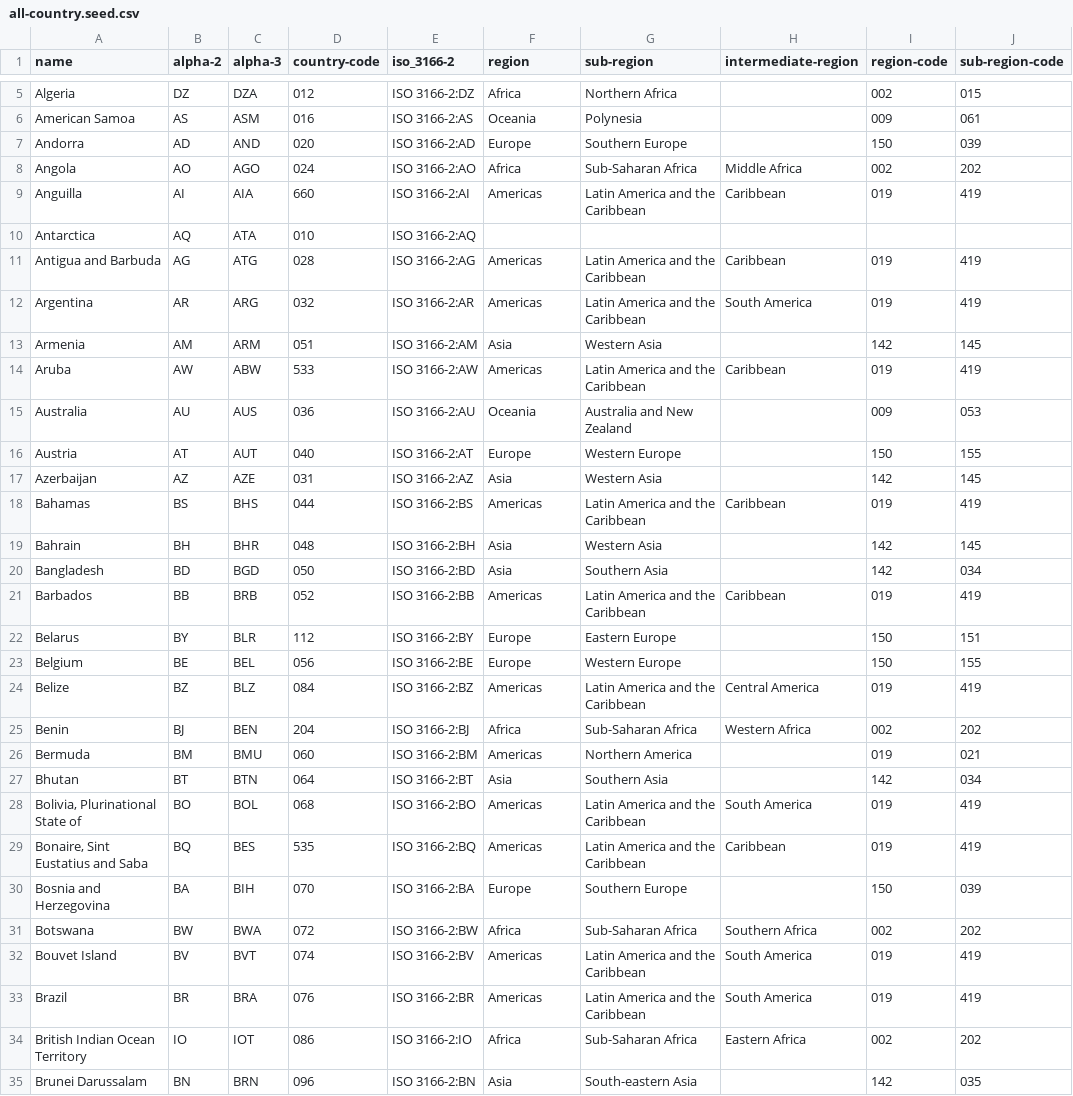
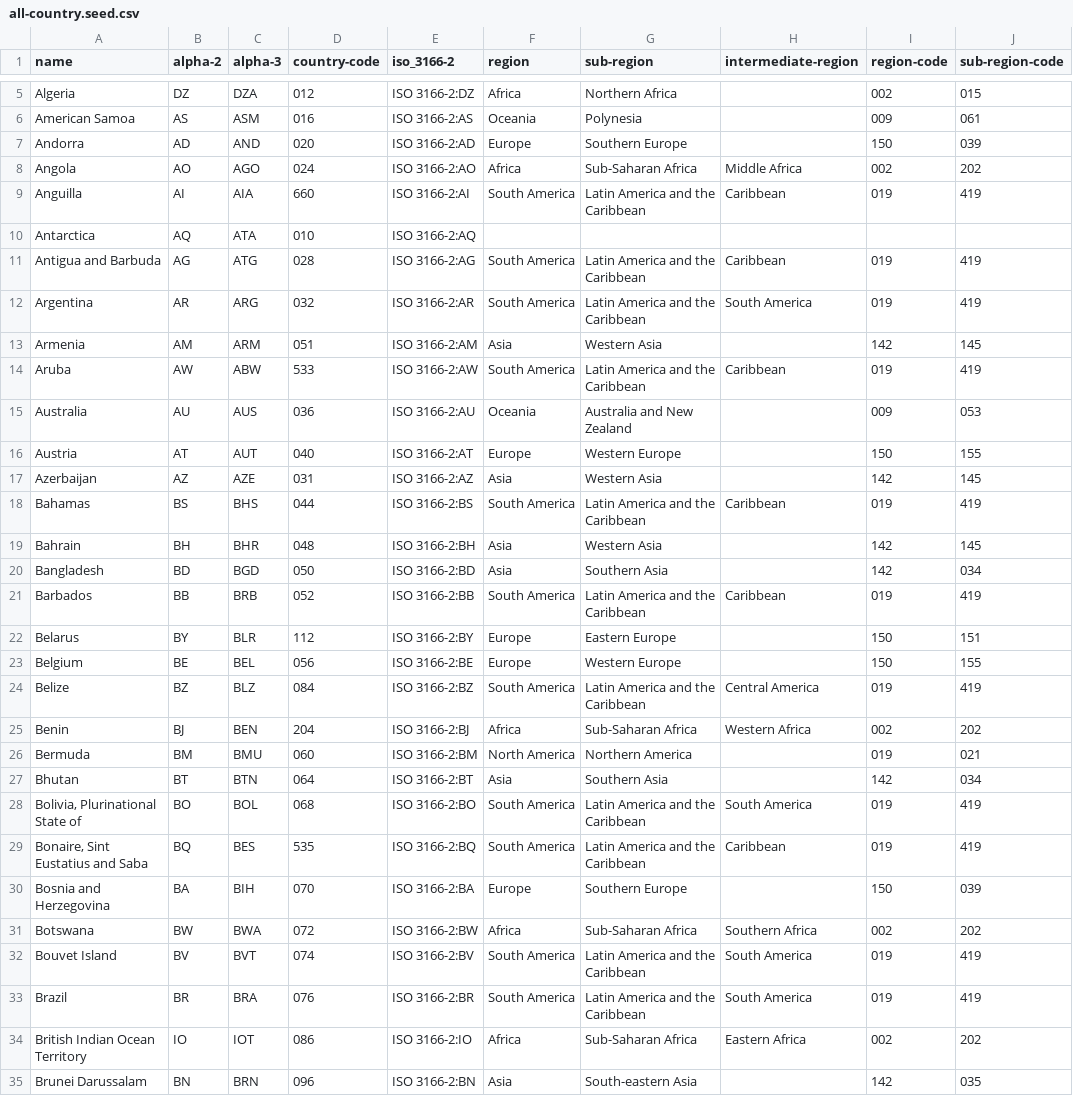
Before and after one commit to Yosa-2050/sunday-school-system, a CSV file: apps/backend/api/src/location/seeds/all-country.seed.csv, drawn as a sheet; only a part is shown, gaps mark what is left out; the diff covers the shown part only; the diff names each change by its address in the sheet, - before the commit and + after, or states it on an @@ line.

```diff
--- a/apps/backend/api/src/location/seeds/all-country.seed.csv
+++ b/apps/backend/api/src/location/seeds/all-country.seed.csv
-F9 (region): Americas
+F9 (region): South America
-F11:F12 (region): Americas
+F11:F12 (region): South America
-F14 (region): Americas
+F14 (region): South America
-F18 (region): Americas
+F18 (region): South America
-F21 (region): Americas
+F21 (region): South America
-F24 (region): Americas
+F24 (region): South America
-F26 (region): Americas
+F26 (region): North America
-F28:F29 (region): Americas
+F28:F29 (region): South America
-F32:F33 (region): Americas
+F32:F33 (region): South America
```
Also changed, not shown: 45 edited cells elsewhere in this file, 6 other files.
